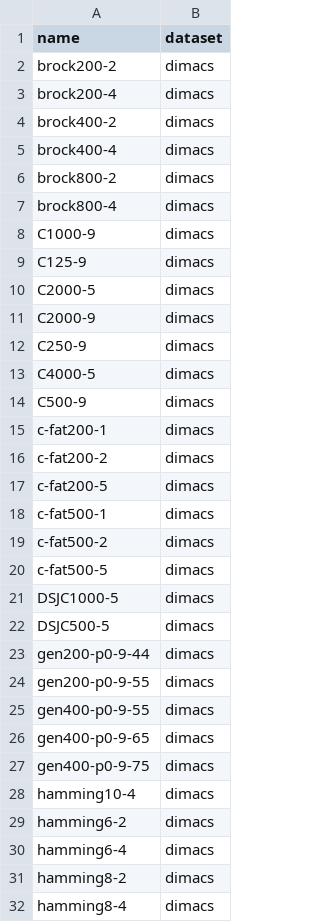
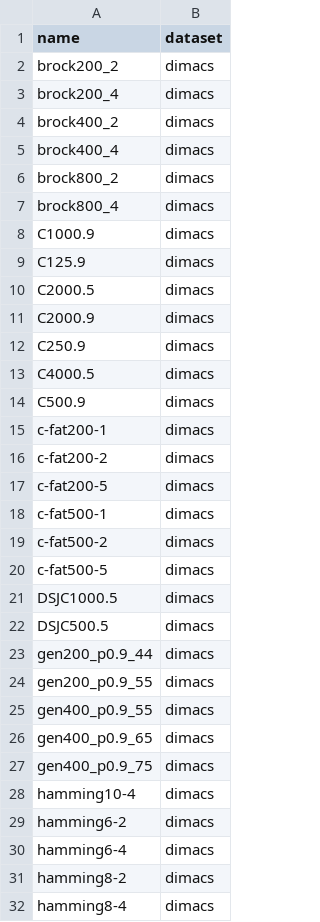
Before and after one commit to EngAndreAlessi/mids, a CSV file: data/source/instances.csv, drawn as a sheet; only a part is shown; the diff covers the shown part only.

```diff
--- a/data/source/instances.csv
+++ b/data/source/instances.csv
@@ -1,15 +1,15 @@
 name;dataset
-brock200-2;dimacs
-brock200-4;dimacs
-brock400-2;dimacs
-brock400-4;dimacs
-brock800-2;dimacs
-brock800-4;dimacs
-C1000-9;dimacs
-C125-9;dimacs
-C2000-5;dimacs
-C2000-9;dimacs
-C250-9;dimacs
-C4000-5;dimacs
-C500-9;dimacs
+brock200_2;dimacs
+brock200_4;dimacs
+brock400_2;dimacs
+brock400_4;dimacs
+brock800_2;dimacs
+brock800_4;dimacs
+C1000.9;dimacs
+C125.9;dimacs
+C2000.5;dimacs
+C2000.9;dimacs
+C250.9;dimacs
+C4000.5;dimacs
+C500.9;dimacs
 c-fat200-1;dimacs
@@ -20,9 +20,9 @@ c-fat500-2;dimacs
 c-fat500-5;dimacs
-DSJC1000-5;dimacs
-DSJC500-5;dimacs
-gen200-p0-9-44;dimacs
-gen200-p0-9-55;dimacs
-gen400-p0-9-55;dimacs
-gen400-p0-9-65;dimacs
-gen400-p0-9-75;dimacs
+DSJC1000.5;dimacs
+DSJC500.5;dimacs
+gen200_p0.9_44;dimacs
+gen200_p0.9_55;dimacs
+gen400_p0.9_55;dimacs
+gen400_p0.9_65;dimacs
+gen400_p0.9_75;dimacs
 hamming10-4;dimacs
```
Also changed, not shown: 22 edited cells elsewhere in this file.
